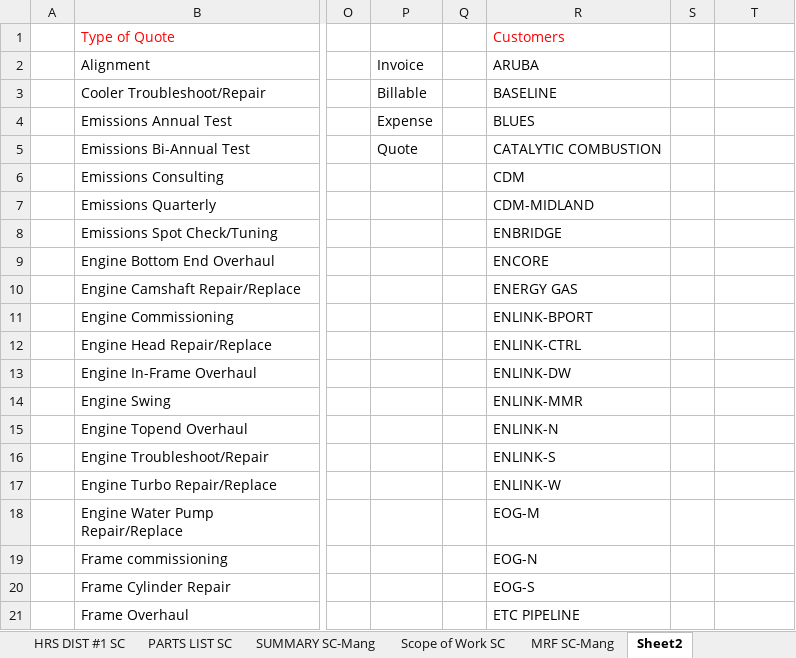
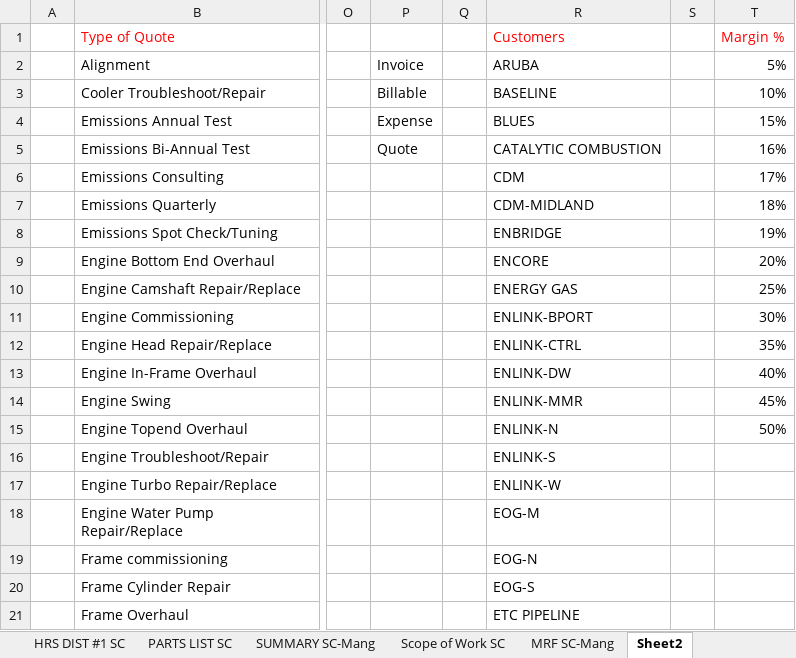
Before and after one commit to Chris-Barnard/encore-excel, an Excel workbook: Quote Template.xlsx, sheet Sheet2, drawn as a sheet; only a part is shown, gaps mark what is left out; values as stored, in another font and other column widths than the file's, no borders; the diff names each change by its address in the sheet, - before the commit and + after, or states it on an @@ line.

Commit message:
Fix Margin Pct to work off a dropdown box Fixed Margin Calculation so that $10 @ 30% = 14.29 	10 / (1 - 0.30) = 14.29
Time : 30 mins

```diff
--- a/Quote Template.xlsx (sheet Sheet2)
+++ b/Quote Template.xlsx (sheet Sheet2)
-T1: (empty)
+T1: Margin %
-T2 (Margin %): (empty)
+T2 (Margin %): 5%
-T3 (Margin %): (empty)
+T3 (Margin %): 10%
-T4 (Margin %): (empty)
+T4 (Margin %): 15%
-T5 (Margin %): (empty)
+T5 (Margin %): 16%
-T6 (Margin %): (empty)
+T6 (Margin %): 17%
-T7 (Margin %): (empty)
+T7 (Margin %): 18%
-T8 (Margin %): (empty)
+T8 (Margin %): 19%
-T9 (Margin %): (empty)
+T9 (Margin %): 20%
-T10 (Margin %): (empty)
+T10 (Margin %): 25%
-T11 (Margin %): (empty)
+T11 (Margin %): 30%
-T12 (Margin %): (empty)
+T12 (Margin %): 35%
-T13 (Margin %): (empty)
+T13 (Margin %): 40%
-T14 (Margin %): (empty)
+T14 (Margin %): 45%
-T15 (Margin %): (empty)
+T15 (Margin %): 50%
```
Also changed, not shown: sheet PARTS LIST SC, sheet SUMMARY SC-Mang, sheet MRF SC-Mang.
